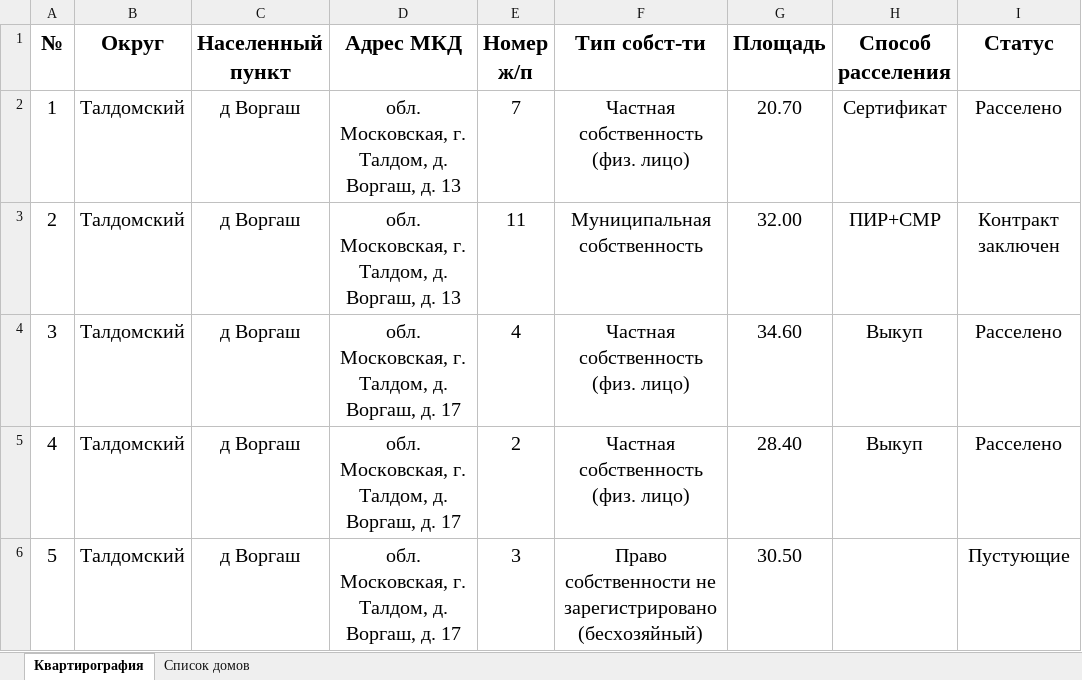
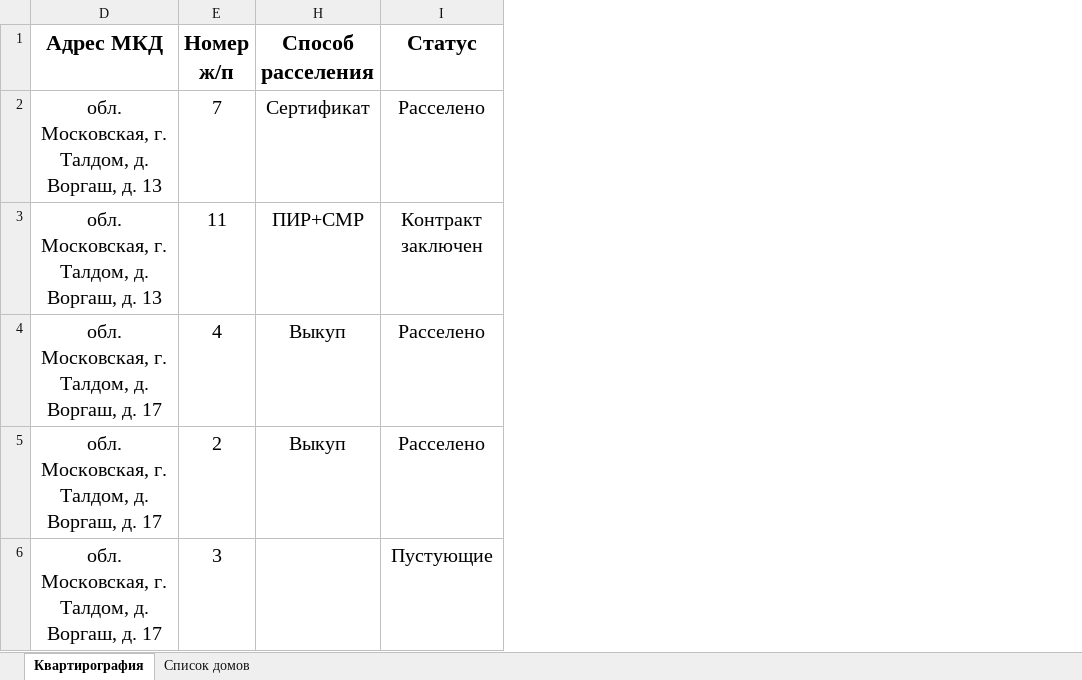
Before and after one commit to georgedzhanaev-eng/RASSELENIE, an Excel workbook: files/Талдомский.xlsx, sheet Квартирография, drawn as a sheet; only a part is shown; values as stored, in another font and other column widths than the file's, no borders; the diff covers the shown part only; the diff names each change by its address in the sheet, - before the commit and + after, or states it on an @@ line.

Commit message:
Оригинал файла «Талдом.xlsx» (Талдомский)

```diff
--- a/files/Талдомский.xlsx (sheet Квартирография)
+++ b/files/Талдомский.xlsx (sheet Квартирография)
@@ column A (№) hidden, rows 2-6: 1 | 2 | 3 | 4 | 5 @@
@@ column B (Округ) hidden, rows 2-6: all Талдомский @@
@@ column C (Населенный пункт) hidden, rows 2-6: all д Воргаш @@
@@ column F (Тип собст-ти) hidden, rows 2-6: Частная собственность (физ. лицо) | Муниципальная собственность | Частная собственность (физ. лицо) | Частная собственность (физ. лицо) | Право собственности не зарегистрировано (бесхозяйный) @@
@@ column G (Площадь) hidden, rows 2-6: 20.70 | 32.00 | 34.60 | 28.40 | 30.50 @@
```
Also changed, not shown: 3 edited cells elsewhere in this sheet.
